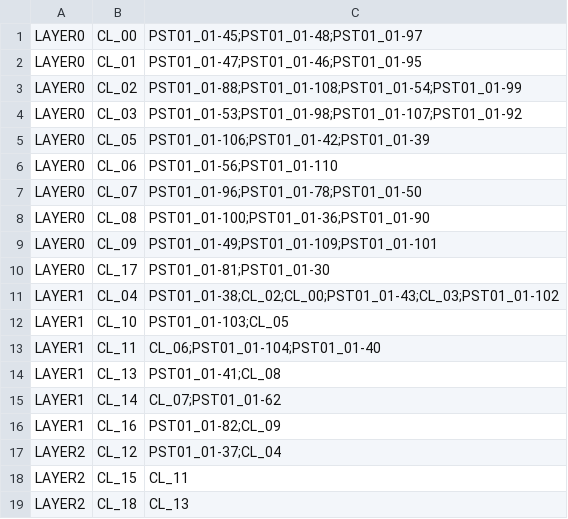
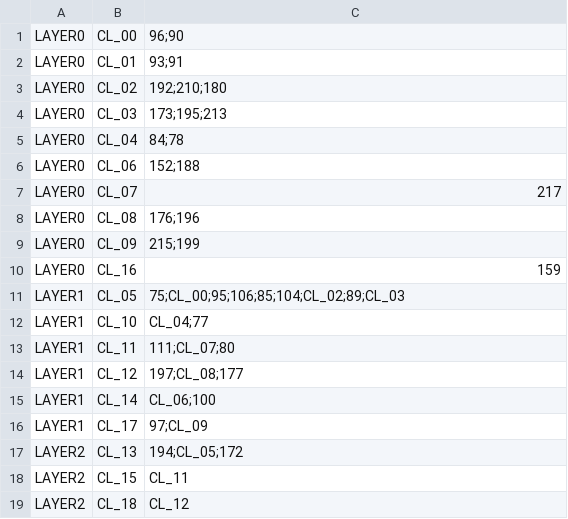
Before and after one commit to ArdooTala/Recon_Clustering, a CSV file: exports/export-clusters-conns.csv, drawn as a sheet.

Commit message:
Improve Export

```diff
--- a/exports/export-clusters-conns.csv
+++ b/exports/export-clusters-conns.csv
@@ -1,19 +1,19 @@
-LAYER0,CL_00,PST01_01-45;PST01_01-48;PST01_01-97
-LAYER0,CL_01,PST01_01-47;PST01_01-46;PST01_01-95
-LAYER0,CL_02,PST01_01-88;PST01_01-108;PST01_01-54;PST01_01-99
-LAYER0,CL_03,PST01_01-53;PST01_01-98;PST01_01-107;PST01_01-92
-LAYER0,CL_05,PST01_01-106;PST01_01-42;PST01_01-39
-LAYER0,CL_06,PST01_01-56;PST01_01-110
-LAYER0,CL_07,PST01_01-96;PST01_01-78;PST01_01-50
-LAYER0,CL_08,PST01_01-100;PST01_01-36;PST01_01-90
-LAYER0,CL_09,PST01_01-49;PST01_01-109;PST01_01-101
-LAYER0,CL_17,PST01_01-81;PST01_01-30
-LAYER1,CL_04,PST01_01-38;CL_02;CL_00;PST01_01-43;CL_03;PST01_01-102
-LAYER1,CL_10,PST01_01-103;CL_05
-LAYER1,CL_11,CL_06;PST01_01-104;PST01_01-40
-LAYER1,CL_13,PST01_01-41;CL_08
-LAYER1,CL_14,CL_07;PST01_01-62
-LAYER1,CL_16,PST01_01-82;CL_09
-LAYER2,CL_12,PST01_01-37;CL_04
+LAYER0,CL_00,96;90
+LAYER0,CL_01,93;91
+LAYER0,CL_02,192;210;180
+LAYER0,CL_03,173;195;213
+LAYER0,CL_04,84;78
+LAYER0,CL_06,152;188
+LAYER0,CL_07,217
+LAYER0,CL_08,176;196
+LAYER0,CL_09,215;199
+LAYER0,CL_16,159
+LAYER1,CL_05,75;CL_00;95;106;85;104;CL_02;89;CL_03
+LAYER1,CL_10,CL_04;77
+LAYER1,CL_11,111;CL_07;80
+LAYER1,CL_12,197;CL_08;177
+LAYER1,CL_14,CL_06;100
+LAYER1,CL_17,97;CL_09
+LAYER2,CL_13,194;CL_05;172
 LAYER2,CL_15,CL_11
-LAYER2,CL_18,CL_13
+LAYER2,CL_18,CL_12
```
Also changed, not shown: exports/export-clusters-parts.csv, exports/export-layers.csv, 7 other files.
